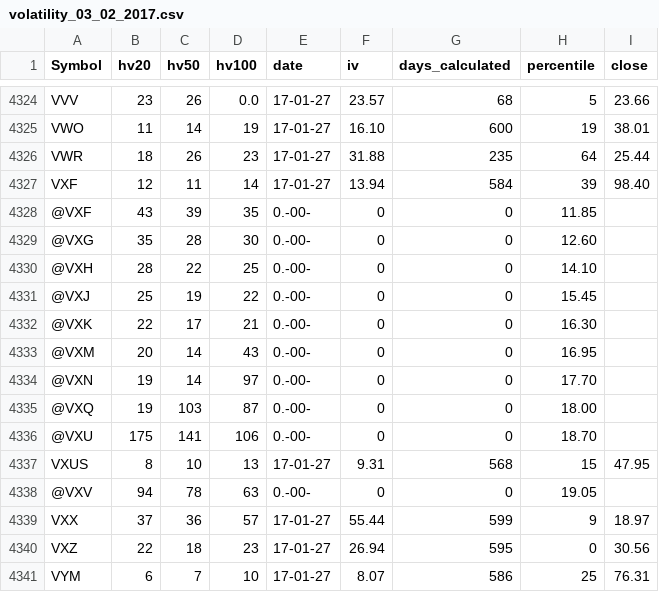
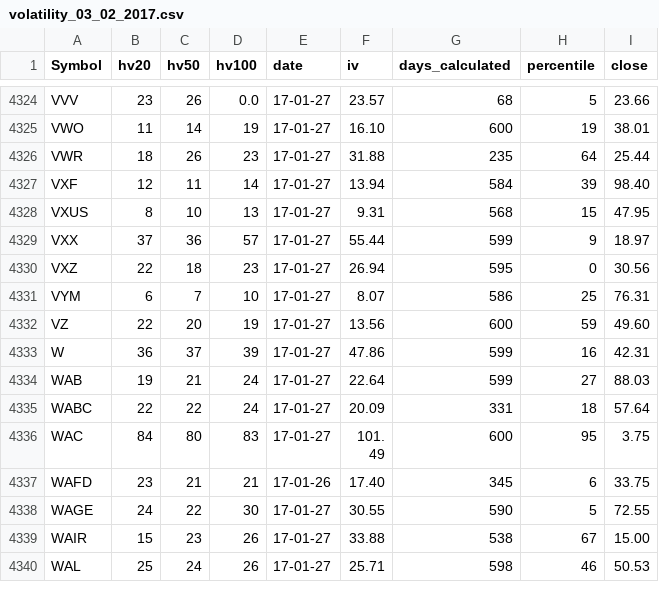
Before and after one commit to eetti/stock-data, a CSV file: volatility_03_02_2017.csv, drawn as a sheet; only a part is shown, gaps mark what is left out; the shorter side is filled out with more unchanged rows.

```diff
--- a/volatility_03_02_2017.csv
+++ b/volatility_03_02_2017.csv
@@ -4327,13 +4327,3 @@ VWR,18,26,23,17-01-27,31.88,235,64,25.44
 VXF,12,11,14,17-01-27,13.94,584,39,98.40
-@VXF,43,39,35,0.-00-,0,0,11.85
-@VXG,35,28,30,0.-00-,0,0,12.60
-@VXH,28,22,25,0.-00-,0,0,14.10
-@VXJ,25,19,22,0.-00-,0,0,15.45
-@VXK,22,17,21,0.-00-,0,0,16.30
-@VXM,20,14,43,0.-00-,0,0,16.95
-@VXN,19,14,97,0.-00-,0,0,17.70
-@VXQ,19,103,87,0.-00-,0,0,18.00
-@VXU,175,141,106,0.-00-,0,0,18.70
 VXUS,8,10,13,17-01-27,9.31,568,15,47.95
-@VXV,94,78,63,0.-00-,0,0,19.05
 VXX,37,36,57,17-01-27,55.44,599,9,18.97
```
Also changed, not shown: 2 other files.
